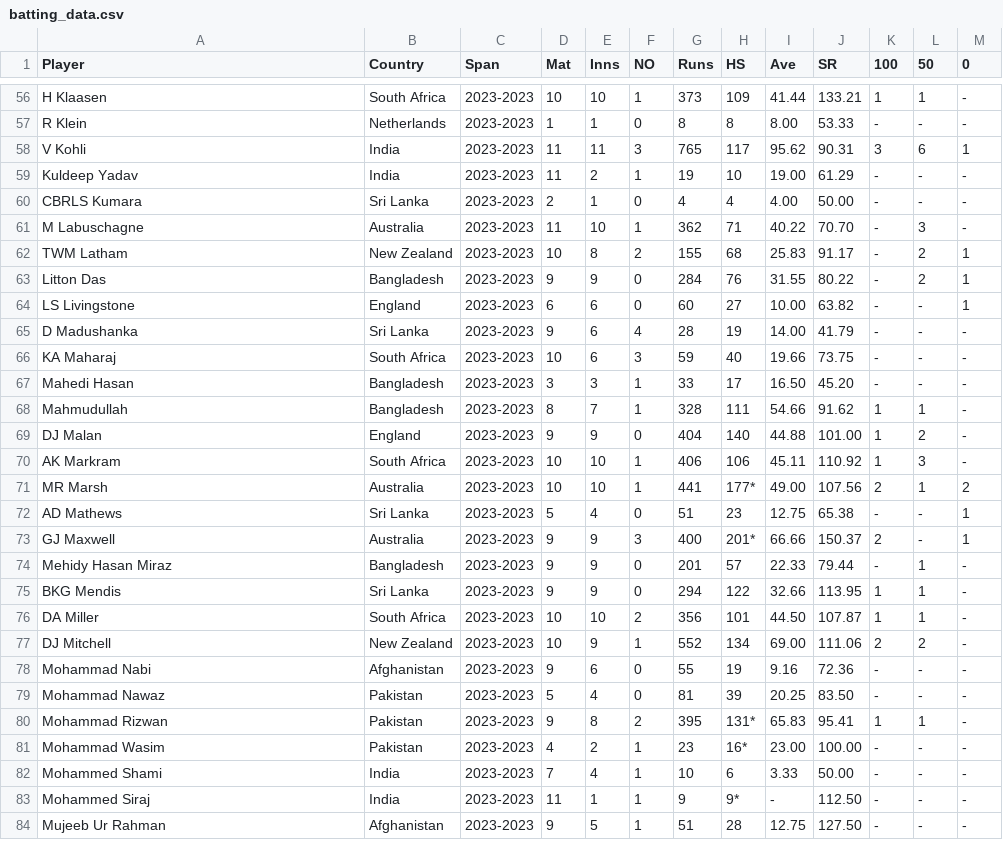
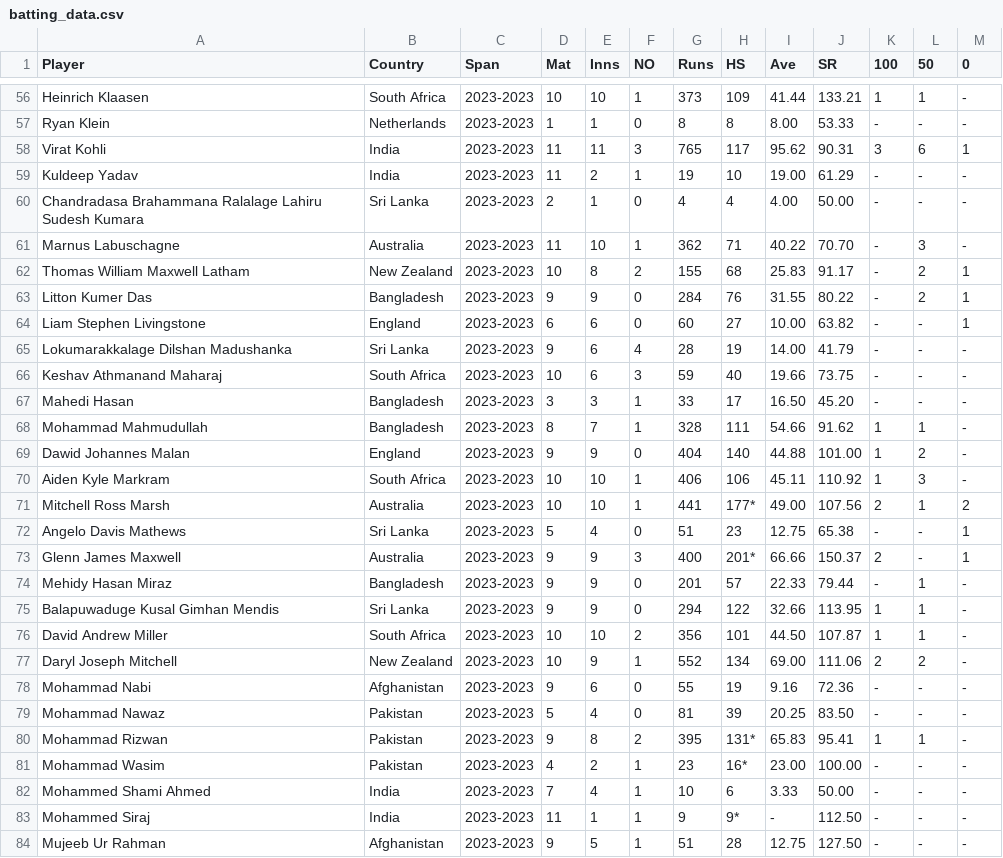
Before and after one commit to kartheek018/Best-cricket-Team-2023, a CSV file: batting_data.csv, drawn as a sheet; only a part is shown, gaps mark what is left out; the diff covers the shown part only; the diff names each change by its address in the sheet, - before the commit and + after, or states it on an @@ line.

```diff
--- a/batting_data.csv
+++ b/batting_data.csv
-A56 (Player): H Klaasen
+A56 (Player): Heinrich Klaasen
-A57 (Player): R Klein
+A57 (Player): Ryan Klein
-A58 (Player): V Kohli
+A58 (Player): Virat Kohli
-A60 (Player): CBRLS Kumara
+A60 (Player): Chandradasa Brahammana Ralalage Lahiru Sudesh Kumara
-A61 (Player): M Labuschagne
+A61 (Player): Marnus Labuschagne
-A62 (Player): TWM Latham
+A62 (Player): Thomas William Maxwell Latham
-A63 (Player): Litton Das
+A63 (Player): Litton Kumer Das
-A64 (Player): LS Livingstone
+A64 (Player): Liam Stephen Livingstone
-A65 (Player): D Madushanka
+A65 (Player): Lokumarakkalage Dilshan Madushanka
-A66 (Player): KA Maharaj
+A66 (Player): Keshav Athmanand Maharaj
-A68 (Player): Mahmudullah
+A68 (Player): Mohammad Mahmudullah
-A69 (Player): DJ Malan
+A69 (Player): Dawid Johannes Malan
-A70 (Player): AK Markram
+A70 (Player): Aiden Kyle Markram
-A71 (Player): MR Marsh
+A71 (Player): Mitchell Ross Marsh
-A72 (Player): AD Mathews
+A72 (Player): Angelo Davis Mathews
-A73 (Player): GJ Maxwell
+A73 (Player): Glenn James Maxwell
-A75 (Player): BKG Mendis
+A75 (Player): Balapuwaduge Kusal Gimhan Mendis
-A76 (Player): DA Miller
+A76 (Player): David Andrew Miller
-A77 (Player): DJ Mitchell
+A77 (Player): Daryl Joseph Mitchell
-A82 (Player): Mohammed Shami
+A82 (Player): Mohammed Shami Ahmed
```
Also changed, not shown: 94 edited cells elsewhere in this file.
